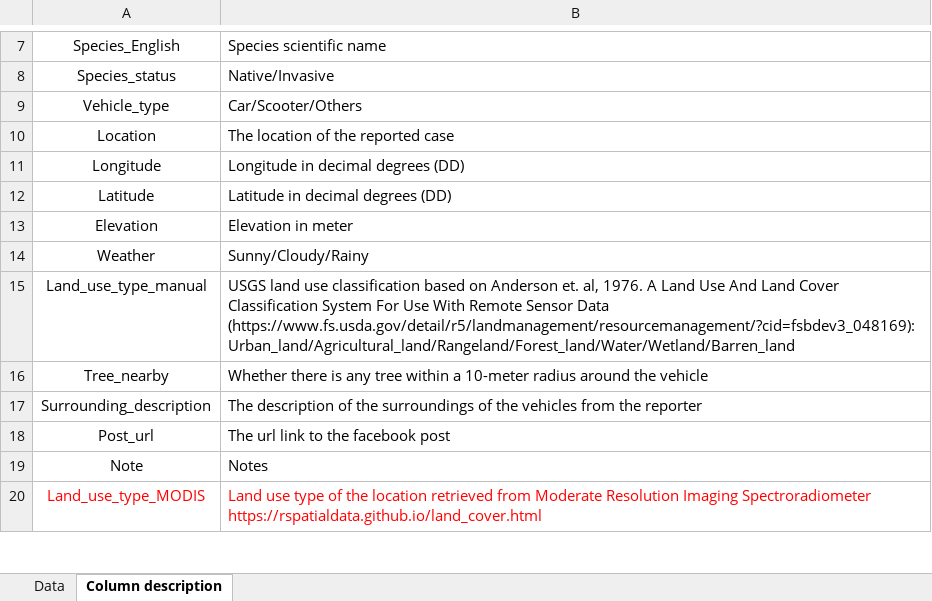
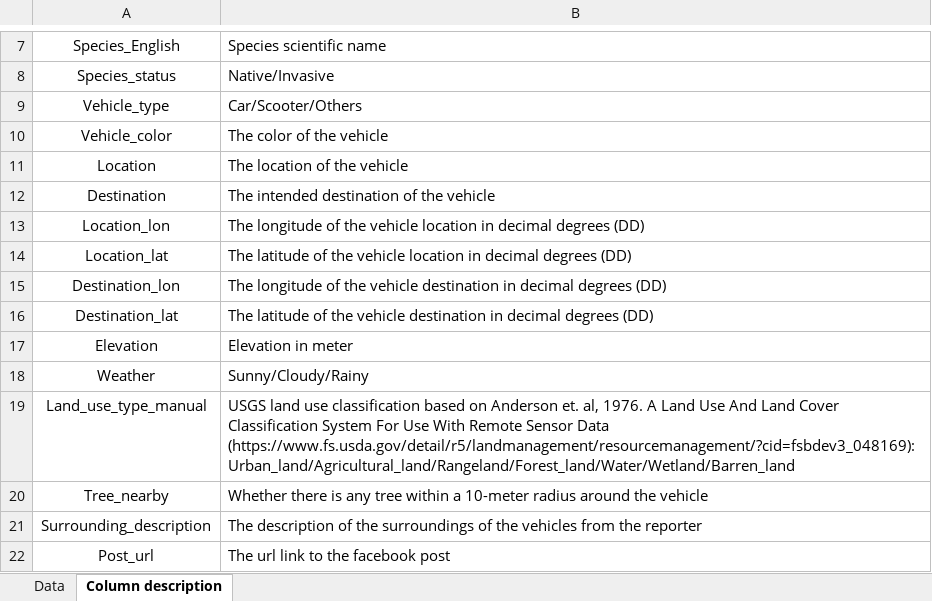
Before and after one commit to GenChangHSU/2024_Ant_Hitchhiking_on_Vehicles_in_Taiwan, an Excel workbook: 01_Data_raw/Ant_hitchhiking_data_full.xlsx, sheet Column description, drawn as a sheet; only a part is shown, gaps mark what is left out; the shorter side is filled out with more unchanged rows; values as stored, in another font and other column widths than the file's, no borders; removed rows and columns are numbered as before the commit, all else as after; the diff names each change by its address in the sheet, - before the commit and + after, or states it on an @@ line.

```diff
--- a/01_Data_raw/Ant_hitchhiking_data_full.xlsx (sheet Column description)
+++ b/01_Data_raw/Ant_hitchhiking_data_full.xlsx (sheet Column description)
+row 10: Vehicle_color | The color of the vehicle
-B11: The location of the reported case
+B11: The location of the vehicle
-row 11: Longitude | Longitude in decimal degrees (DD)
-row 12: Latitude | Latitude in decimal degrees (DD)
+row 12: Destination | The intended destination of the vehicle
+row 13: Location_lon | The longitude of the vehicle location in decimal degrees (DD)
+row 14: Location_lat | The latitude of the vehicle location in decimal degrees (DD)
+row 15: Destination_lon | The longitude of the vehicle destination in decimal degrees (DD)
+row 16: Destination_lat | The latitude of the vehicle destination in decimal degrees (DD)
```
Also changed, not shown: sheet Data.
